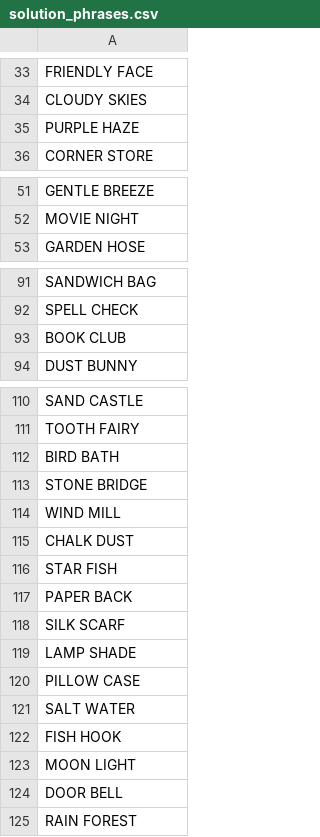
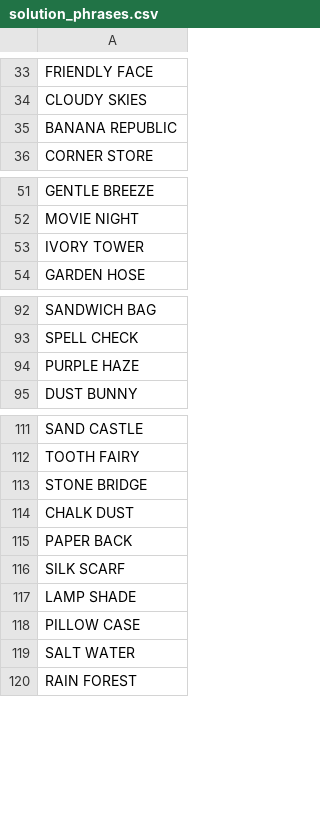
Before and after one commit to JediGerard/Pairagrams, a CSV file: solution_phrases.csv, drawn as a sheet; only a part is shown, gaps mark what is left out; the diff covers the shown part only.

Commit message:
adding phrases

```diff
--- a/solution_phrases.csv
+++ b/solution_phrases.csv
@@ -34,3 +34,3 @@ FRIENDLY FACE
 CLOUDY SKIES
-PURPLE HAZE
+BANANA REPUBLIC
 CORNER STORE
@@ -52,2 +52,3 @@ GENTLE BREEZE
 MOVIE NIGHT
+IVORY TOWER
 GARDEN HOSE
@@ -92,3 +93,3 @@ SANDWICH BAG
 SPELL CHECK
-BOOK CLUB
+PURPLE HAZE
 DUST BUNNY
@@ -111,7 +112,4 @@ SAND CASTLE
 TOOTH FAIRY
-BIRD BATH
 STONE BRIDGE
-WIND MILL
 CHALK DUST
-STAR FISH
 PAPER BACK
@@ -121,5 +119,2 @@ PILLOW CASE
 SALT WATER
-FISH HOOK
-MOON LIGHT
-DOOR BELL
 RAIN FOREST
```
Also changed, not shown: 1 edited cell elsewhere in this file.
